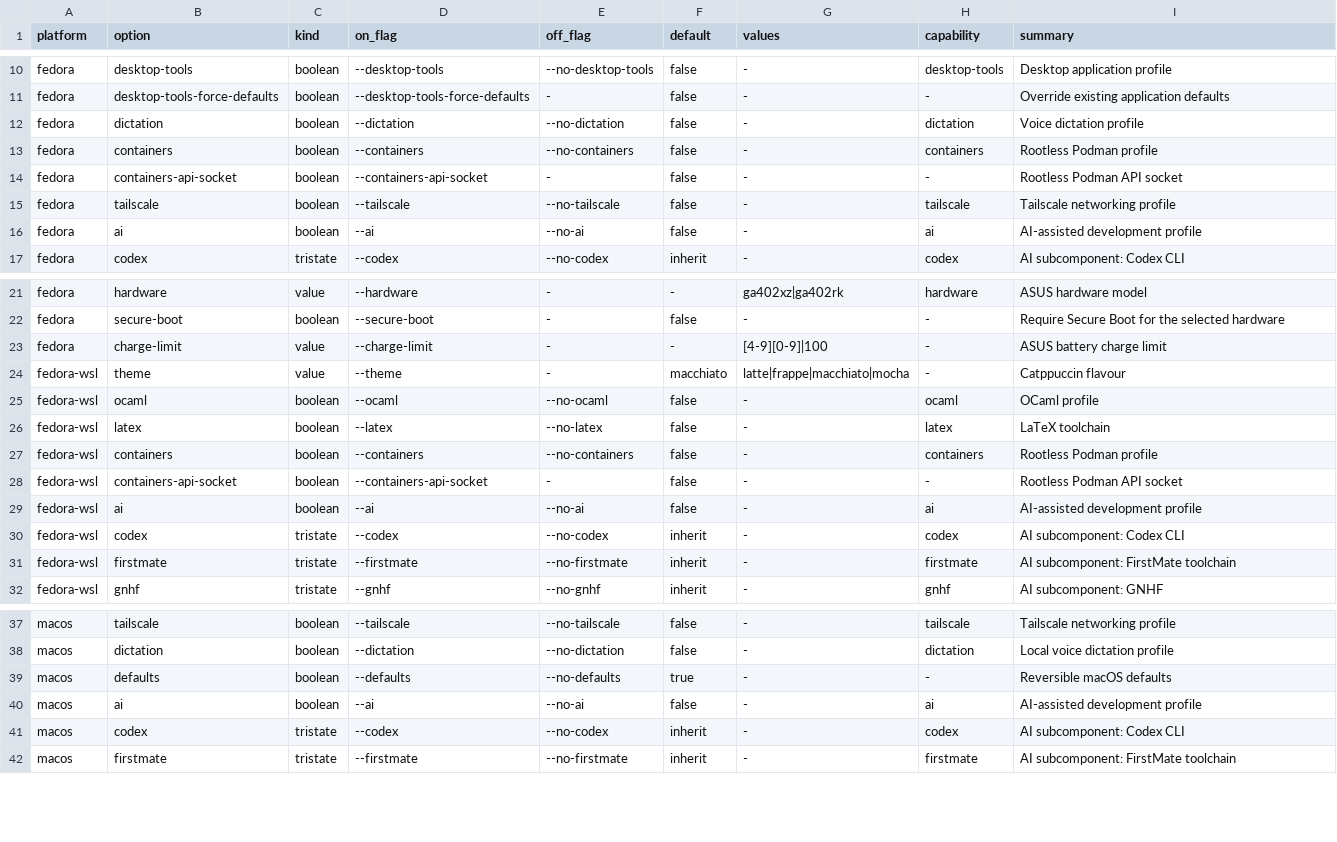
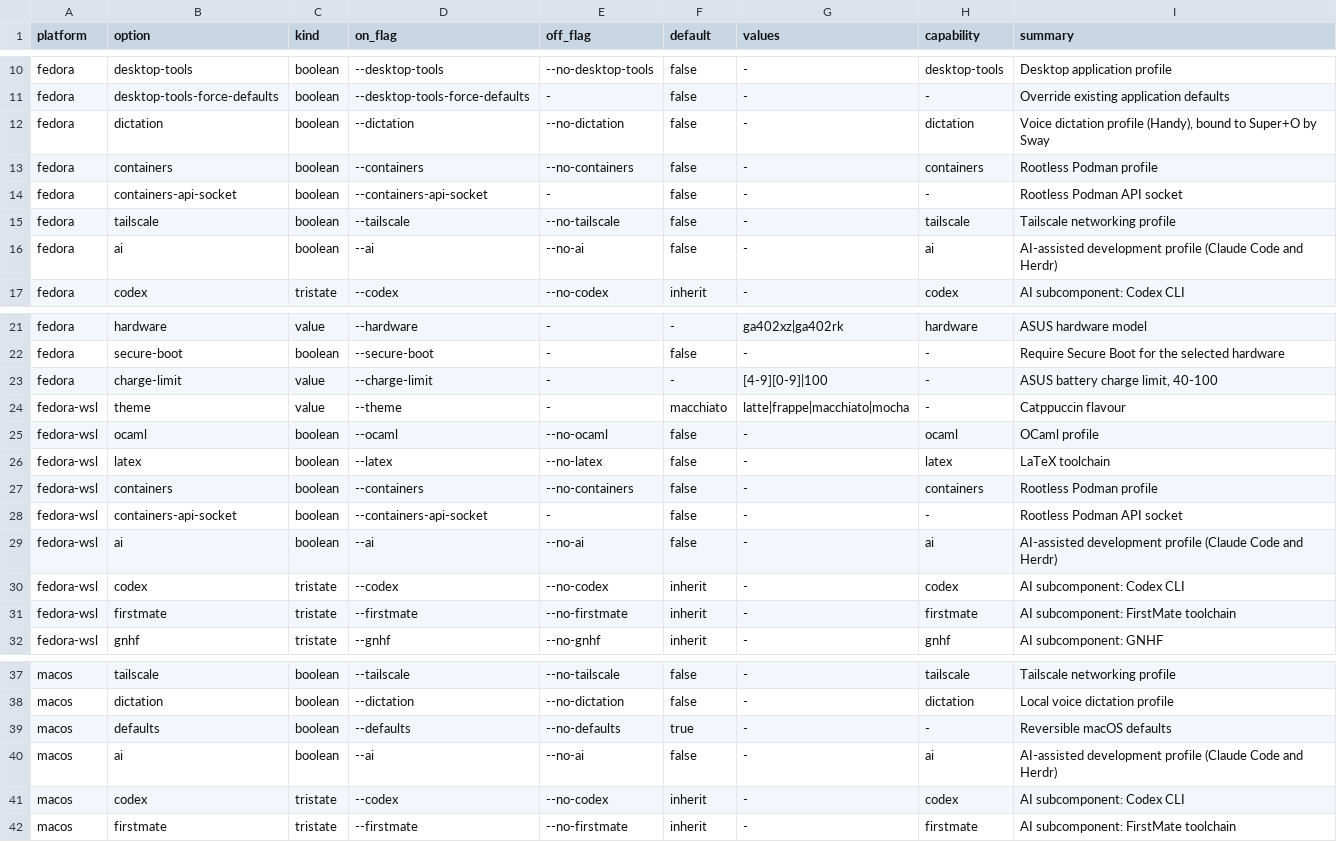
Before and after one commit to KasperElbo/dotfiles, a TSV file: config/install-options.tsv, drawn as a sheet; only a part is shown, gaps mark what is left out.

```diff
--- a/config/install-options.tsv
+++ b/config/install-options.tsv
@@ -11,3 +11,3 @@ fedora	desktop-tools	boolean	--desktop-tools	--no-desktop-tools	false	-	desktop-
 fedora	desktop-tools-force-defaults	boolean	--desktop-tools-force-defaults	-	false	-	-	Override existing application defaults
-fedora	dictation	boolean	--dictation	--no-dictation	false	-	dictation	Voice dictation profile
+fedora	dictation	boolean	--dictation	--no-dictation	false	-	dictation	Voice dictation profile (Handy), bound to Super+O by Sway
 fedora	containers	boolean	--containers	--no-containers	false	-	containers	Rootless Podman profile
@@ -15,3 +15,3 @@ fedora	containers-api-socket	boolean	--containers-api-socket	-	false	-	-	Rootles
 fedora	tailscale	boolean	--tailscale	--no-tailscale	false	-	tailscale	Tailscale networking profile
-fedora	ai	boolean	--ai	--no-ai	false	-	ai	AI-assisted development profile
+fedora	ai	boolean	--ai	--no-ai	false	-	ai	AI-assisted development profile (Claude Code and Herdr)
 fedora	codex	tristate	--codex	--no-codex	inherit	-	codex	AI subcomponent: Codex CLI
@@ -22,3 +22,3 @@ fedora	hardware	value	--hardware	-	-	ga402xz|ga402rk	hardware	ASUS hardware mode
 fedora	secure-boot	boolean	--secure-boot	-	false	-	-	Require Secure Boot for the selected hardware
-fedora	charge-limit	value	--charge-limit	-	-	[4-9][0-9]|100	-	ASUS battery charge limit
+fedora	charge-limit	value	--charge-limit	-	-	[4-9][0-9]|100	-	ASUS battery charge limit, 40-100
 fedora-wsl	theme	value	--theme	-	macchiato	latte|frappe|macchiato|mocha	-	Catppuccin flavour
@@ -28,3 +28,3 @@ fedora-wsl	containers	boolean	--containers	--no-containers	false	-	containers	Ro
 fedora-wsl	containers-api-socket	boolean	--containers-api-socket	-	false	-	-	Rootless Podman API socket
-fedora-wsl	ai	boolean	--ai	--no-ai	false	-	ai	AI-assisted development profile
+fedora-wsl	ai	boolean	--ai	--no-ai	false	-	ai	AI-assisted development profile (Claude Code and Herdr)
 fedora-wsl	codex	tristate	--codex	--no-codex	inherit	-	codex	AI subcomponent: Codex CLI
@@ -39,3 +39,3 @@ macos	dictation	boolean	--dictation	--no-dictation	false	-	dictation	Local voice
 macos	defaults	boolean	--defaults	--no-defaults	true	-	-	Reversible macOS defaults
-macos	ai	boolean	--ai	--no-ai	false	-	ai	AI-assisted development profile
+macos	ai	boolean	--ai	--no-ai	false	-	ai	AI-assisted development profile (Claude Code and Herdr)
 macos	codex	tristate	--codex	--no-codex	inherit	-	codex	AI subcomponent: Codex CLI
```
Also changed, not shown: config/shell-file-roles.tsv, 6 other files.
